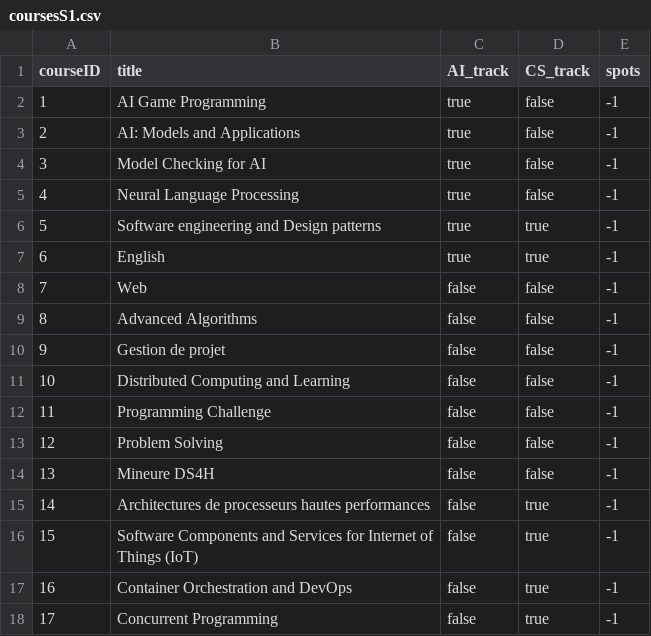
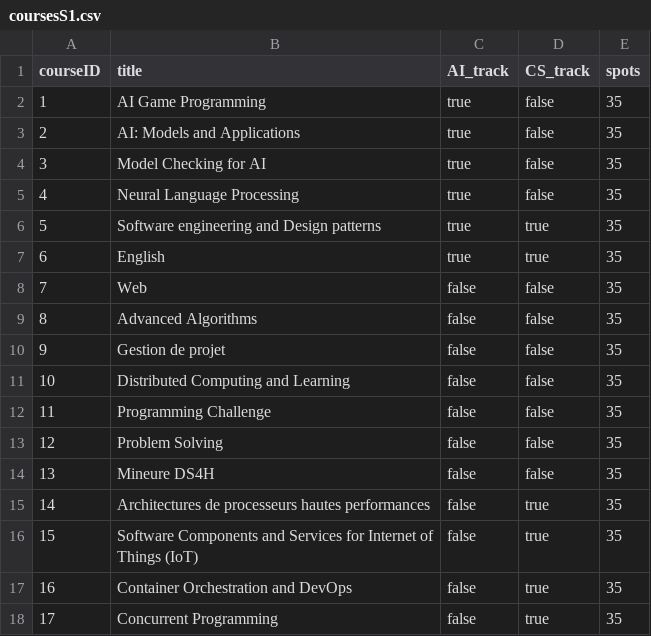
Before and after one commit to minhquan-Hoang95/unica-course-allocation, a CSV file: data/coursesS1.csv, drawn as a sheet.

```diff
--- a/data/coursesS1.csv
+++ b/data/coursesS1.csv
@@ -1,18 +1,18 @@
 courseID,title,AI_track,CS_track,spots
-1, AI Game Programming, true, false, -1
-2, AI: Models and Applications, true, false, -1
-3, Model Checking for AI, true, false, -1
-4, Neural Language Processing, true, false, -1
-5, Software engineering and Design patterns, true, true, -1
-6, English, true, true, -1
-7, Web, false, false, -1
-8, Advanced Algorithms, false, false, -1
-9, Gestion de projet, false, false, -1
-10, Distributed Computing and Learning, false, false, -1
-11, Programming Challenge, false, false, -1
-12, Problem Solving, false, false, -1
-13, Mineure DS4H , false, false, -1
-14, Architectures de processeurs hautes performances, false, true, -1
-15, Software Components and Services for Internet of Things (IoT), false, true, -1
-16, Container Orchestration and DevOps, false, true, -1
-17, Concurrent Programming, false, true, -1
+1, AI Game Programming, true, false, 35
+2, AI: Models and Applications, true, false, 35
+3, Model Checking for AI, true, false, 35
+4, Neural Language Processing, true, false, 35
+5, Software engineering and Design patterns, true, true, 35
+6, English, true, true, 35
+7, Web, false, false, 35
+8, Advanced Algorithms, false, false, 35
+9, Gestion de projet, false, false, 35
+10, Distributed Computing and Learning, false, false, 35
+11, Programming Challenge, false, false, 35
+12, Problem Solving, false, false, 35
+13, Mineure DS4H , false, false, 35
+14, Architectures de processeurs hautes performances, false, true, 35
+15, Software Components and Services for Internet of Things (IoT), false, true, 35
+16, Container Orchestration and DevOps, false, true, 35
+17, Concurrent Programming, false, true, 35
```
Also changed, not shown: data/coursesS2.csv.
